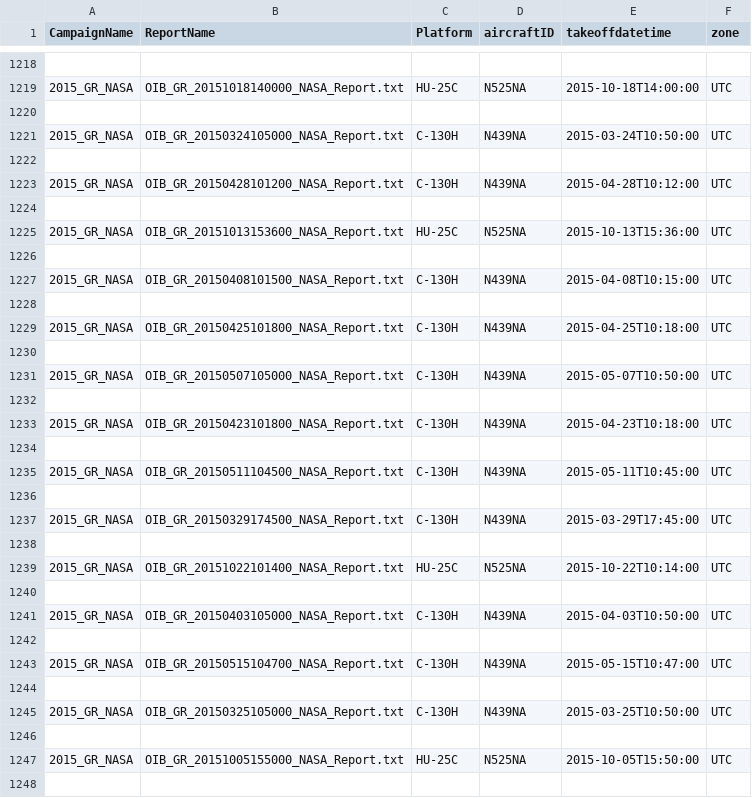
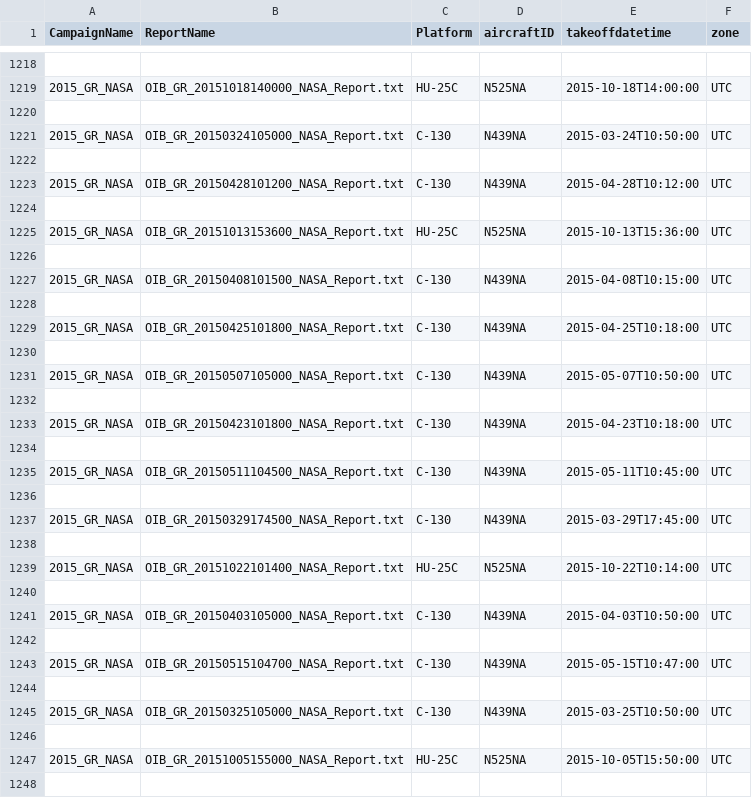
Before and after one commit to NeoGeographyToolkit/Tools, a CSV file: nsidc_upload/labels/oib_platform-aircraftId_date_summary.csv, drawn as a sheet; only a part is shown, gaps mark what is left out; the diff covers the shown part only.

Commit message:
Label upload finished

```diff
--- a/nsidc_upload/labels/oib_platform-aircraftId_date_summary.csv
+++ b/nsidc_upload/labels/oib_platform-aircraftId_date_summary.csv
@@ -1220,5 +1220,5 @@ CampaignName,ReportName,Platform,aircraftID,takeoffdatetime,zone
 
-2015_GR_NASA,OIB_GR_20150324105000_NASA_Report.txt,C-130H,N439NA,2015-03-24T10:50:00,UTC
+2015_GR_NASA,OIB_GR_20150324105000_NASA_Report.txt,C-130,N439NA,2015-03-24T10:50:00,UTC
 
-2015_GR_NASA,OIB_GR_20150428101200_NASA_Report.txt,C-130H,N439NA,2015-04-28T10:12:00,UTC
+2015_GR_NASA,OIB_GR_20150428101200_NASA_Report.txt,C-130,N439NA,2015-04-28T10:12:00,UTC
 
@@ -1226,13 +1226,13 @@ CampaignName,ReportName,Platform,aircraftID,takeoffdatetime,zone
 
-2015_GR_NASA,OIB_GR_20150408101500_NASA_Report.txt,C-130H,N439NA,2015-04-08T10:15:00,UTC
+2015_GR_NASA,OIB_GR_20150408101500_NASA_Report.txt,C-130,N439NA,2015-04-08T10:15:00,UTC
 
-2015_GR_NASA,OIB_GR_20150425101800_NASA_Report.txt,C-130H,N439NA,2015-04-25T10:18:00,UTC
+2015_GR_NASA,OIB_GR_20150425101800_NASA_Report.txt,C-130,N439NA,2015-04-25T10:18:00,UTC
 
-2015_GR_NASA,OIB_GR_20150507105000_NASA_Report.txt,C-130H,N439NA,2015-05-07T10:50:00,UTC
+2015_GR_NASA,OIB_GR_20150507105000_NASA_Report.txt,C-130,N439NA,2015-05-07T10:50:00,UTC
 
-2015_GR_NASA,OIB_GR_20150423101800_NASA_Report.txt,C-130H,N439NA,2015-04-23T10:18:00,UTC
+2015_GR_NASA,OIB_GR_20150423101800_NASA_Report.txt,C-130,N439NA,2015-04-23T10:18:00,UTC
 
-2015_GR_NASA,OIB_GR_20150511104500_NASA_Report.txt,C-130H,N439NA,2015-05-11T10:45:00,UTC
+2015_GR_NASA,OIB_GR_20150511104500_NASA_Report.txt,C-130,N439NA,2015-05-11T10:45:00,UTC
 
-2015_GR_NASA,OIB_GR_20150329174500_NASA_Report.txt,C-130H,N439NA,2015-03-29T17:45:00,UTC
+2015_GR_NASA,OIB_GR_20150329174500_NASA_Report.txt,C-130,N439NA,2015-03-29T17:45:00,UTC
 
@@ -1240,7 +1240,7 @@ CampaignName,ReportName,Platform,aircraftID,takeoffdatetime,zone
 
-2015_GR_NASA,OIB_GR_20150403105000_NASA_Report.txt,C-130H,N439NA,2015-04-03T10:50:00,UTC
+2015_GR_NASA,OIB_GR_20150403105000_NASA_Report.txt,C-130,N439NA,2015-04-03T10:50:00,UTC
 
-2015_GR_NASA,OIB_GR_20150515104700_NASA_Report.txt,C-130H,N439NA,2015-05-15T10:47:00,UTC
+2015_GR_NASA,OIB_GR_20150515104700_NASA_Report.txt,C-130,N439NA,2015-05-15T10:47:00,UTC
 
-2015_GR_NASA,OIB_GR_20150325105000_NASA_Report.txt,C-130H,N439NA,2015-03-25T10:50:00,UTC
+2015_GR_NASA,OIB_GR_20150325105000_NASA_Report.txt,C-130,N439NA,2015-03-25T10:50:00,UTC
 
```
Also changed, not shown: 22 edited cells elsewhere in this file, 25 other files.
